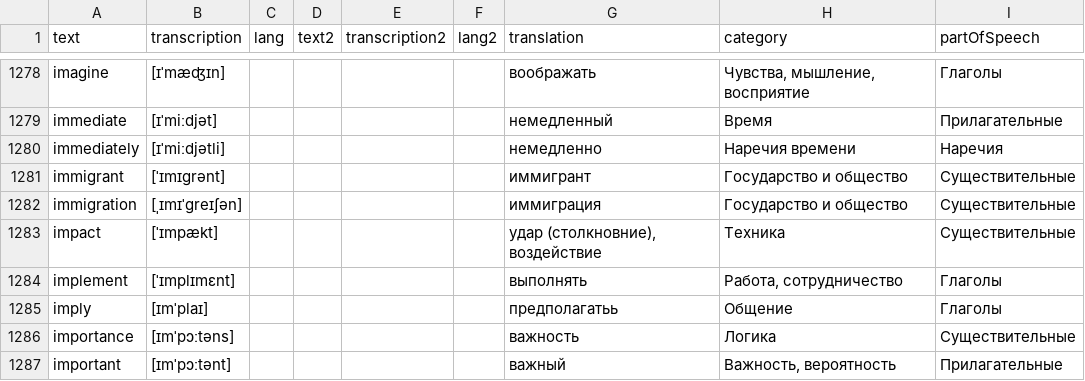
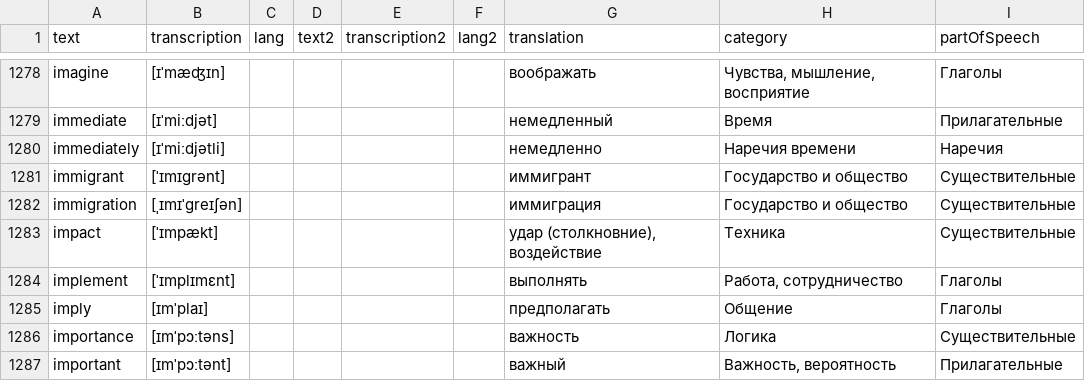
Before and after one commit to zenkdev/vocario, a CSV file: scripts/dictionaries/subj.csv, drawn as a sheet; only a part is shown, gaps mark what is left out.

Commit message:
fixed typos

```diff
--- a/scripts/dictionaries/subj.csv
+++ b/scripts/dictionaries/subj.csv
@@ -1284,3 +1284,3 @@
 "implement","[ˈɪmplɪmɛnt]",,,,,"выполнять","Работа, сотрудничество","Глаголы"
-"imply","[ɪmˈplaɪ]",,,,,"предполагатьь","Общение","Глаголы"
+"imply","[ɪmˈplaɪ]",,,,,"предполагать","Общение","Глаголы"
 "importance","[ɪmˈpɔːtəns]",,,,,"важность","Логика","Существительные"
```
Also changed, not shown: scripts/dictionaries/dct500.csv.
